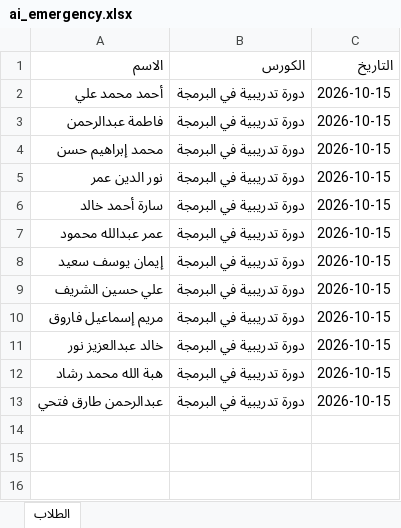
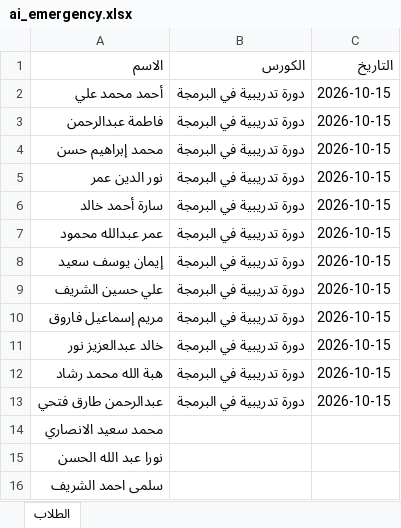
Before and after one commit to saifadel20071234-sudo/Testimonials, an Excel workbook: data/ai_emergency.xlsx, sheet الطلاب, drawn as a sheet; values as stored, in another font and other column widths than the file's, no borders; the diff names each change by its address in the sheet, - before the commit and + after, or states it on an @@ line.

```diff
--- a/data/ai_emergency.xlsx (sheet الطلاب)
+++ b/data/ai_emergency.xlsx (sheet الطلاب)
+row 14: محمد سعيد الانصاري
+row 15: نورا عبد الله الحسن
+row 16: سلمى احمد الشريف
```
Also changed, not shown: data/accounting.xlsx, 9 other files.
